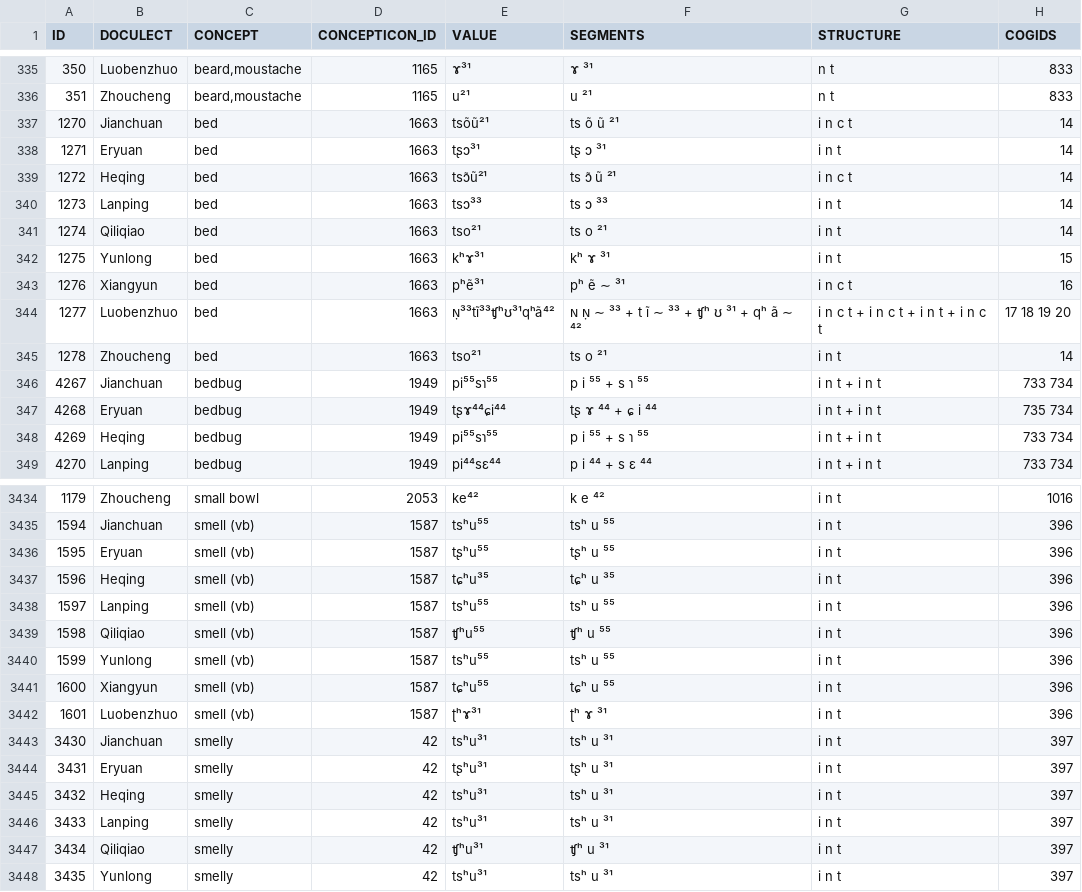
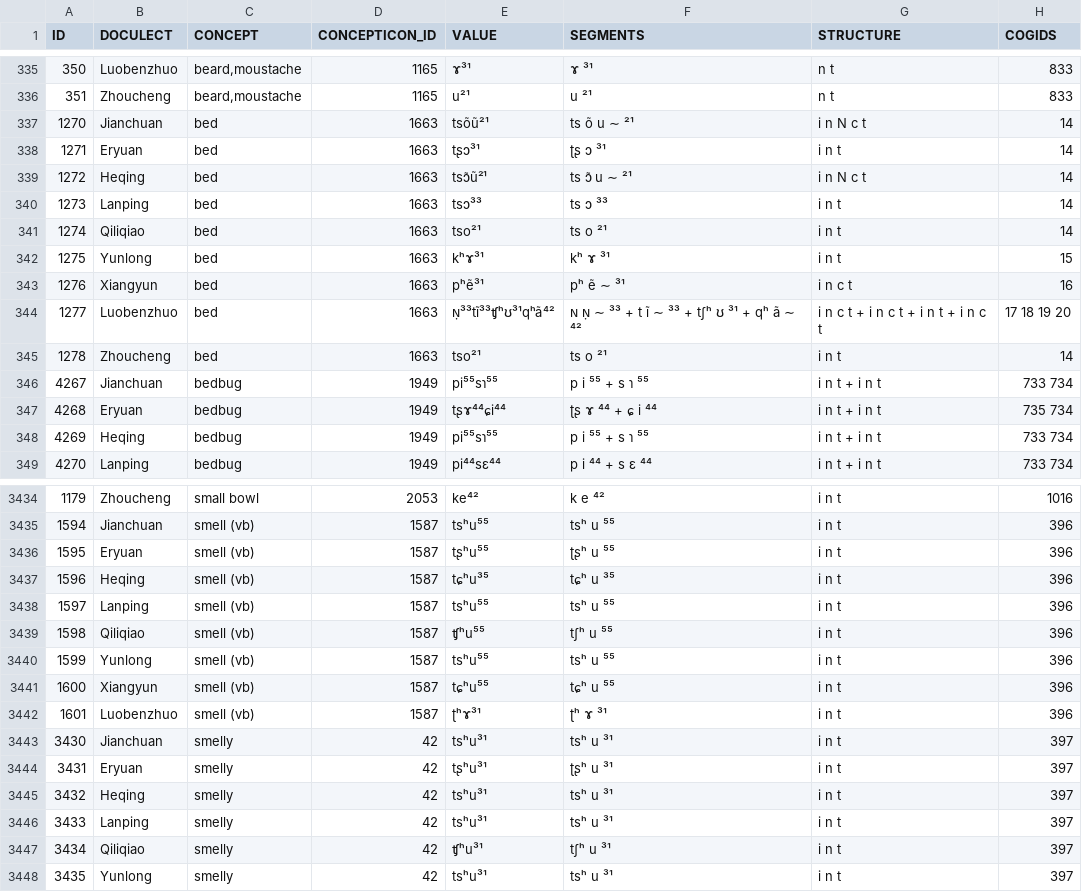
Before and after one commit to digling/cddb, a TSV file: datasets/Allen2007/words.tsv, drawn as a sheet; only a part is shown, gaps mark what is left out; the diff covers the shown part only.

```diff
--- a/datasets/Allen2007/words.tsv
+++ b/datasets/Allen2007/words.tsv
@@ -336,5 +336,5 @@ ID	DOCULECT	CONCEPT	CONCEPTICON_ID	VALUE	SEGMENTS	STRUCTURE	COGIDS
 351	Zhoucheng	beard,moustache	1165	u²¹	u ²¹	n t	833
-1270	Jianchuan	bed	1663	tsõũ²¹	ts õ ũ ²¹	i n c t	14
-1271	Eryuan	bed	1663	tʂɔ³¹	tʂ ɔ ³¹	i n t	14
-1272	Heqing	bed	1663	tsɔ̃ũ²¹	ts ɔ̃ ũ ²¹	i n c t	14
+1270	Jianchuan	bed	1663	tsõũ²¹	ts õ u ∼ ²¹	i n N c t	14
+1271	Eryuan	bed	1663	tʂɔ³¹	ʈʂ ɔ ³¹	i n t	14
+1272	Heqing	bed	1663	tsɔ̃ũ²¹	ts ɔ̃ u ∼ ²¹	i n N c t	14
 1273	Lanping	bed	1663	tsɔ³³	ts ɔ ³³	i n t	14
@@ -343,6 +343,6 @@ ID	DOCULECT	CONCEPT	CONCEPTICON_ID	VALUE	SEGMENTS	STRUCTURE	COGIDS
 1276	Xiangyun	bed	1663	pʰẽ³¹	pʰ ẽ ∼ ³¹	i n c t	16
-1277	Luobenzhuo	bed	1663	ɴ̣³³tĩ³³ʧʰʊ³¹qʰã⁴²	ɴ ɴ̣ ∼ ³³ + t ĩ ∼ ³³ + ʧʰ ʊ ³¹ + qʰ ã ∼ ⁴²	i n c t + i n c t + i n t + i n c t	17 18 19 20
+1277	Luobenzhuo	bed	1663	ɴ̣³³tĩ³³ʧʰʊ³¹qʰã⁴²	ɴ ɴ̣ ∼ ³³ + t ĩ ∼ ³³ + tʃʰ ʊ ³¹ + qʰ ã ∼ ⁴²	i n c t + i n c t + i n t + i n c t	17 18 19 20
 1278	Zhoucheng	bed	1663	tso²¹	ts o ²¹	i n t	14
 4267	Jianchuan	bedbug	1949	pi⁵⁵sɿ⁵⁵	p i ⁵⁵ + s ɿ ⁵⁵	i n t + i n t	733 734
-4268	Eryuan	bedbug	1949	tʂɤ⁴⁴ɕi⁴⁴	tʂ ɤ ⁴⁴ + ɕ i ⁴⁴	i n t + i n t	735 734
+4268	Eryuan	bedbug	1949	tʂɤ⁴⁴ɕi⁴⁴	ʈʂ ɤ ⁴⁴ + ɕ i ⁴⁴	i n t + i n t	735 734
 4269	Heqing	bedbug	1949	pi⁵⁵sɿ⁵⁵	p i ⁵⁵ + s ɿ ⁵⁵	i n t + i n t	733 734
@@ -3435,6 +3435,6 @@ ID	DOCULECT	CONCEPT	CONCEPTICON_ID	VALUE	SEGMENTS	STRUCTURE	COGIDS
 1594	Jianchuan	smell (vb)	1587	tsʰu⁵⁵	tsʰ u ⁵⁵	i n t	396
-1595	Eryuan	smell (vb)	1587	tʂʰu⁵⁵	tʂʰ u ⁵⁵	i n t	396
+1595	Eryuan	smell (vb)	1587	tʂʰu⁵⁵	ʈʂʰ u ⁵⁵	i n t	396
 1596	Heqing	smell (vb)	1587	tɕʰu³⁵	tɕʰ u ³⁵	i n t	396
 1597	Lanping	smell (vb)	1587	tsʰu⁵⁵	tsʰ u ⁵⁵	i n t	396
-1598	Qiliqiao	smell (vb)	1587	ʧʰu⁵⁵	ʧʰ u ⁵⁵	i n t	396
+1598	Qiliqiao	smell (vb)	1587	ʧʰu⁵⁵	tʃʰ u ⁵⁵	i n t	396
 1599	Yunlong	smell (vb)	1587	tsʰu⁵⁵	tsʰ u ⁵⁵	i n t	396
@@ -3443,6 +3443,6 @@ ID	DOCULECT	CONCEPT	CONCEPTICON_ID	VALUE	SEGMENTS	STRUCTURE	COGIDS
 3430	Jianchuan	smelly	42	tsʰu³¹	tsʰ u ³¹	i n t	397
-3431	Eryuan	smelly	42	tʂʰu³¹	tʂʰ u ³¹	i n t	397
+3431	Eryuan	smelly	42	tʂʰu³¹	ʈʂʰ u ³¹	i n t	397
 3432	Heqing	smelly	42	tsʰu³¹	tsʰ u ³¹	i n t	397
 3433	Lanping	smelly	42	tsʰu³¹	tsʰ u ³¹	i n t	397
-3434	Qiliqiao	smelly	42	ʧʰu³¹	ʧʰ u ³¹	i n t	397
+3434	Qiliqiao	smelly	42	ʧʰu³¹	tʃʰ u ³¹	i n t	397
 3435	Yunlong	smelly	42	tsʰu³¹	tsʰ u ³¹	i n t	397
```
Also changed, not shown: 103 edited cells elsewhere in this file, datasets/Liu2007/inventories.tsv, datasets/Liu2007/words.tsv, 8 other files.
